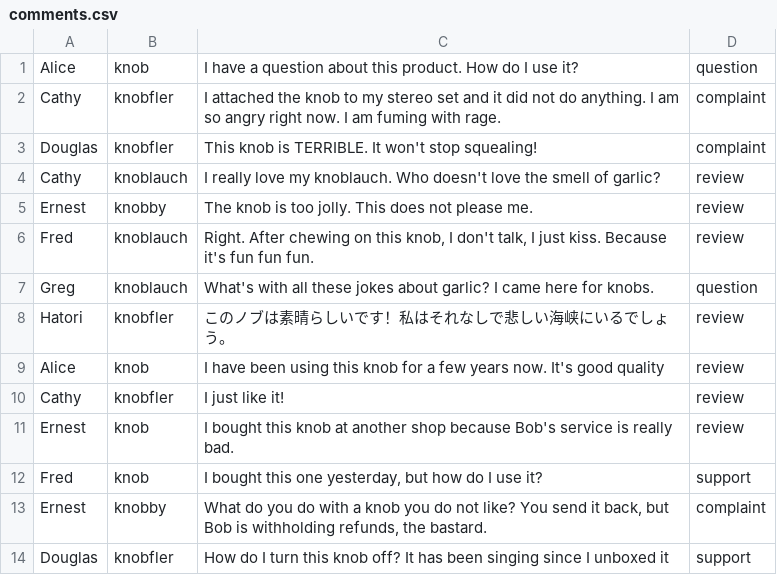
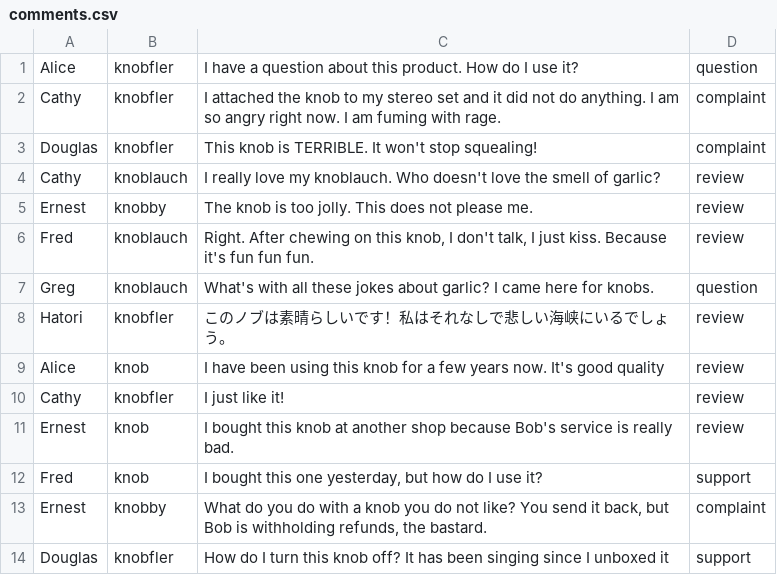
Before and after one commit to HayoVanLoon/bobsknobshop, a CSV file: example/comments.csv, drawn as a sheet.

Commit message:
align comment data

```diff
--- a/example/comments.csv
+++ b/example/comments.csv
@@ -1,2 +1,2 @@
-Alice,knob,I have a question about this product. How do I use it?,question
+Alice,knobfler,I have a question about this product. How do I use it?,question
 Cathy,knobfler,I attached the knob to my stereo set and it did not do anything. I am so angry right now. I am fuming with rage.,complaint
```
